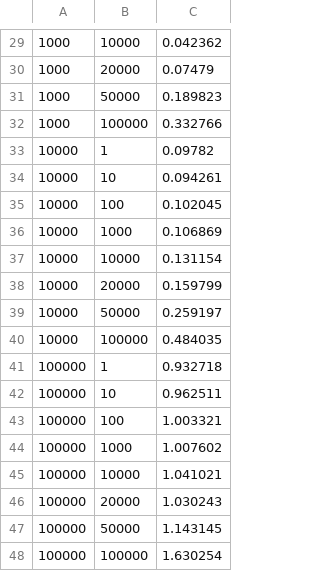
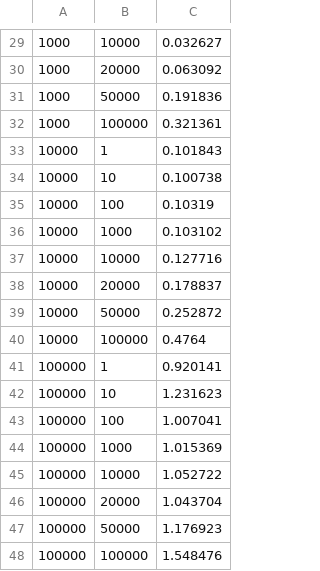
Before and after one commit to jo/erlang-lists-member-vs-maps-is-key, a CSV file: maps-is-key.csv, drawn as a sheet; only a part is shown, gaps mark what is left out; the diff covers the shown part only.

```diff
--- a/maps-is-key.csv
+++ b/maps-is-key.csv
@@ -29,20 +29,20 @@
-1000, 10000, 0.042362
-1000, 20000, 0.07479
-1000, 50000, 0.189823
-1000, 100000, 0.332766
-10000, 1, 0.09782
-10000, 10, 0.094261
-10000, 100, 0.102045
-10000, 1000, 0.106869
-10000, 10000, 0.131154
-10000, 20000, 0.159799
-10000, 50000, 0.259197
-10000, 100000, 0.484035
-100000, 1, 0.932718
-100000, 10, 0.962511
-100000, 100, 1.003321
-100000, 1000, 1.007602
-100000, 10000, 1.041021
-100000, 20000, 1.030243
-100000, 50000, 1.143145
-100000, 100000, 1.630254
+1000, 10000, 0.032627
+1000, 20000, 0.063092
+1000, 50000, 0.191836
+1000, 100000, 0.321361
+10000, 1, 0.101843
+10000, 10, 0.100738
+10000, 100, 0.10319
+10000, 1000, 0.103102
+10000, 10000, 0.127716
+10000, 20000, 0.178837
+10000, 50000, 0.252872
+10000, 100000, 0.4764
+100000, 1, 0.920141
+100000, 10, 1.231623
+100000, 100, 1.007041
+100000, 1000, 1.015369
+100000, 10000, 1.052722
+100000, 20000, 1.043704
+100000, 50000, 1.176923
+100000, 100000, 1.548476
```
Also changed, not shown: 28 edited cells elsewhere in this file, lists-member.csv, 7 other files.
